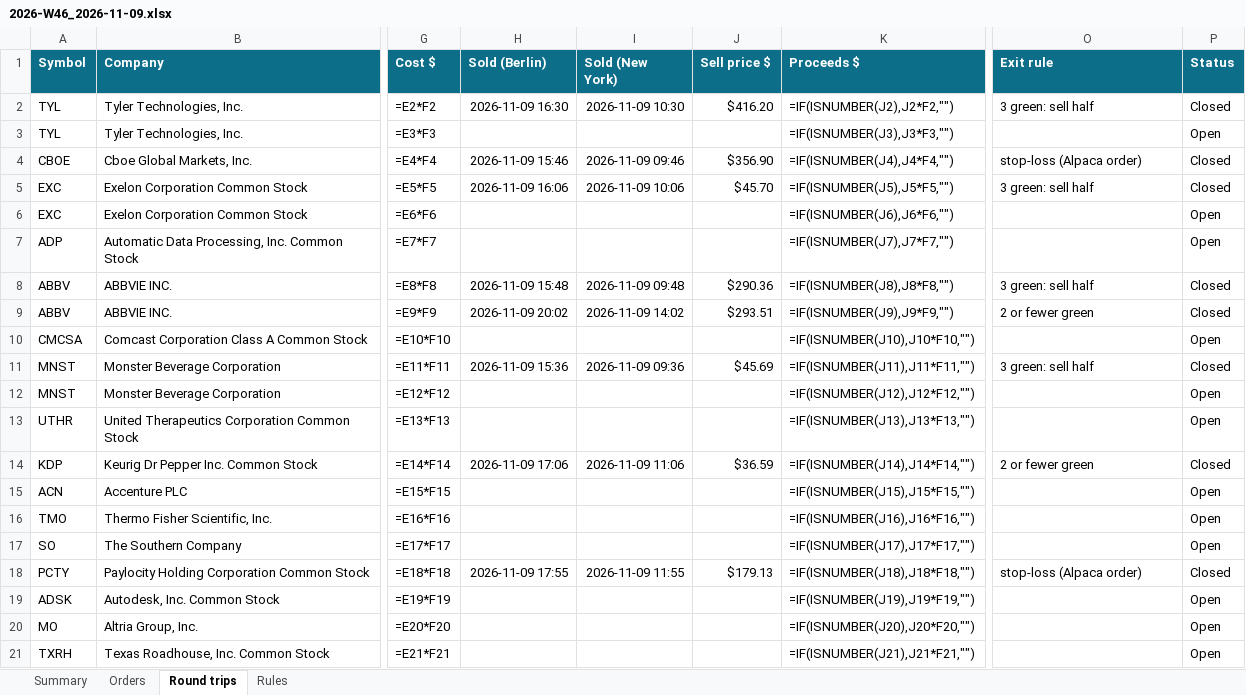
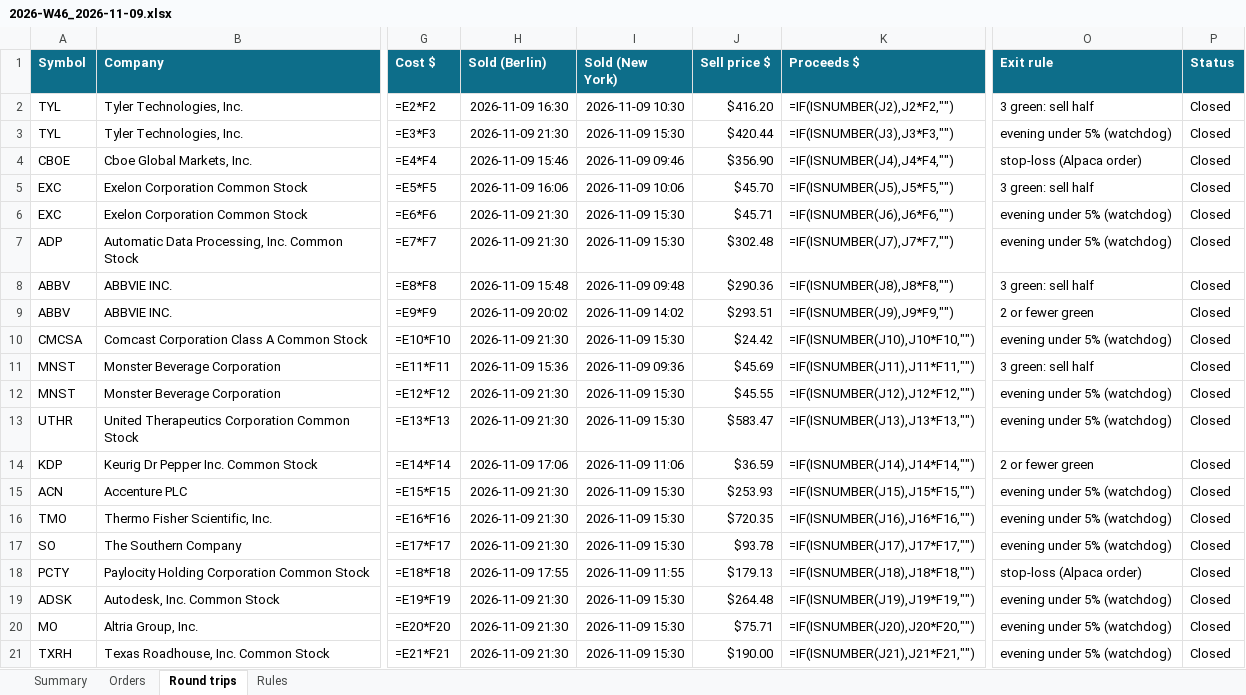
Before and after one commit to minto2196/my-claude-trade, an Excel workbook: trade-records/excel/2026-W46_2026-11-09.xlsx, sheet Round trips, drawn as a sheet; only a part is shown, gaps mark what is left out; values as stored, in another font and other column widths than the file's, no borders; formulas without a stored value are shown as written; conditional formats and table styles not drawn; the diff names each change by its address in the sheet, - before the commit and + after, or states it on an @@ line.

```diff
--- a/trade-records/excel/2026-W46_2026-11-09.xlsx (sheet Round trips)
+++ b/trade-records/excel/2026-W46_2026-11-09.xlsx (sheet Round trips)
-H3 (Sold (Berlin)): (empty)
+H3 (Sold (Berlin)): 2026-11-09 21:30
-I3 (Sold (New York)): (empty)
+I3 (Sold (New York)): 2026-11-09 15:30
-J3 (Sell price $): (empty)
+J3 (Sell price $): $420.44
-O3 (Exit rule): (empty)
+O3 (Exit rule): evening under 5% (watchdog)
-P3 (Status): Open
+P3 (Status): Closed
-H6:H7 (Sold (Berlin)): (empty)
+H6:H7 (Sold (Berlin)): 2026-11-09 21:30
-I6:I7 (Sold (New York)): (empty)
+I6:I7 (Sold (New York)): 2026-11-09 15:30
-J6 (Sell price $): (empty)
+J6 (Sell price $): $45.71
-O6:O7 (Exit rule): (empty)
+O6:O7 (Exit rule): evening under 5% (watchdog)
-P6:P7 (Status): Open
+P6:P7 (Status): Closed
-J7 (Sell price $): (empty)
+J7 (Sell price $): $302.48
-H10 (Sold (Berlin)): (empty)
+H10 (Sold (Berlin)): 2026-11-09 21:30
-I10 (Sold (New York)): (empty)
+I10 (Sold (New York)): 2026-11-09 15:30
-J10 (Sell price $): (empty)
+J10 (Sell price $): $24.42
-O10 (Exit rule): (empty)
+O10 (Exit rule): evening under 5% (watchdog)
-P10 (Status): Open
+P10 (Status): Closed
-H12:H13 (Sold (Berlin)): (empty)
+H12:H13 (Sold (Berlin)): 2026-11-09 21:30
-I12:I13 (Sold (New York)): (empty)
+I12:I13 (Sold (New York)): 2026-11-09 15:30
-J12 (Sell price $): (empty)
+J12 (Sell price $): $45.55
-O12:O13 (Exit rule): (empty)
+O12:O13 (Exit rule): evening under 5% (watchdog)
-P12:P13 (Status): Open
+P12:P13 (Status): Closed
-J13 (Sell price $): (empty)
+J13 (Sell price $): $583.47
-H15:H17 (Sold (Berlin)): (empty)
+H15:H17 (Sold (Berlin)): 2026-11-09 21:30
-I15:I17 (Sold (New York)): (empty)
+I15:I17 (Sold (New York)): 2026-11-09 15:30
-J15 (Sell price $): (empty)
+J15 (Sell price $): $253.93
-O15:O17 (Exit rule): (empty)
+O15:O17 (Exit rule): evening under 5% (watchdog)
-P15:P17 (Status): Open
+P15:P17 (Status): Closed
-J16 (Sell price $): (empty)
+J16 (Sell price $): $720.35
-J17 (Sell price $): (empty)
+J17 (Sell price $): $93.78
-H19:H21 (Sold (Berlin)): (empty)
+H19:H21 (Sold (Berlin)): 2026-11-09 21:30
-I19:I21 (Sold (New York)): (empty)
+I19:I21 (Sold (New York)): 2026-11-09 15:30
-J19 (Sell price $): (empty)
+J19 (Sell price $): $264.48
-O19:O21 (Exit rule): (empty)
+O19:O21 (Exit rule): evening under 5% (watchdog)
-P19:P21 (Status): Open
+P19:P21 (Status): Closed
-J20 (Sell price $): (empty)
+J20 (Sell price $): $75.71
-J21 (Sell price $): (empty)
+J21 (Sell price $): $190.00
```
Also changed, not shown: sheet Orders, sheet Summary, 4 other files.
